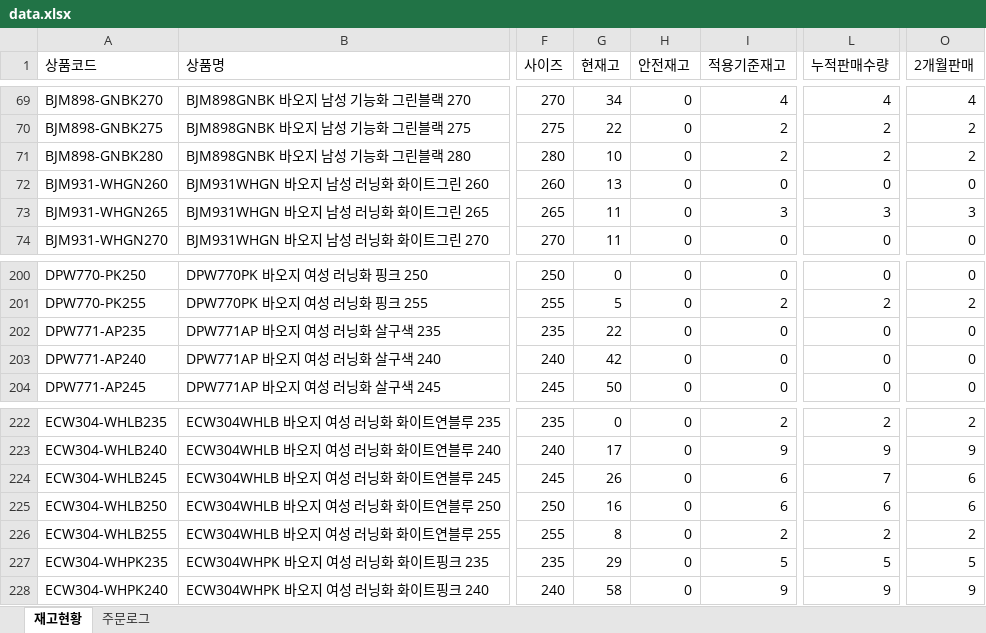
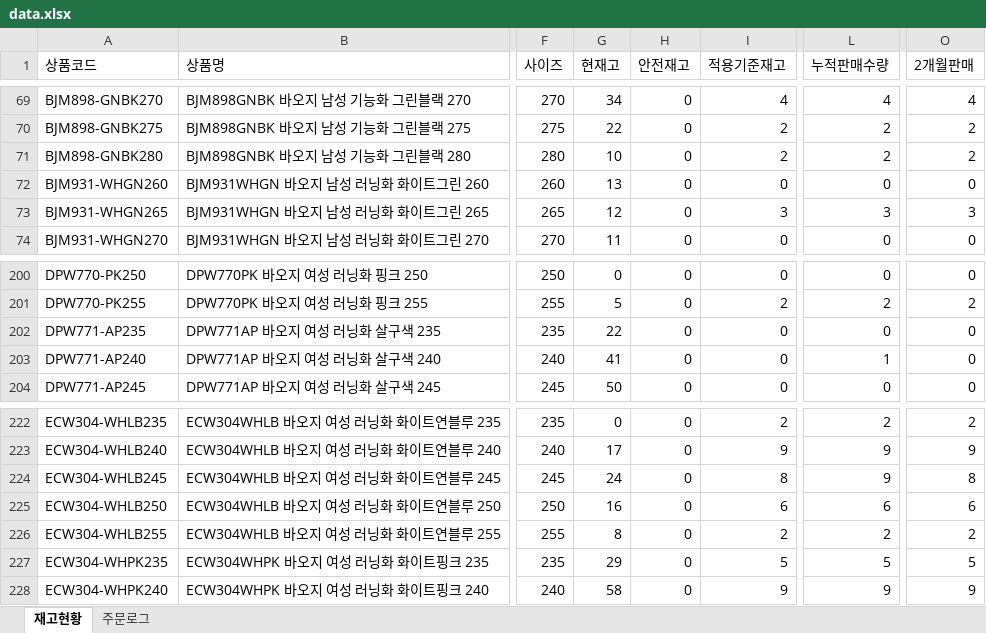
Before and after one commit to dkseotjd0112-max/Baoji-dashboard, an Excel workbook: data.xlsx, sheet 재고현황, drawn as a sheet; only a part is shown, gaps mark what is left out; values as stored, in another font and other column widths than the file's, no borders; the diff covers the shown part only; the diff names each change by its address in the sheet, - before the commit and + after, or states it on an @@ line.

```diff
--- a/data.xlsx (sheet 재고현황)
+++ b/data.xlsx (sheet 재고현황)
-G73 (현재고): 11
+G73 (현재고): 12
-G203 (현재고): 42
+G203 (현재고): 41
-L203 (누적판매수량): 0
+L203 (누적판매수량): 1
-G224 (현재고): 26
+G224 (현재고): 24
-I224 (적용기준재고): 6
+I224 (적용기준재고): 8
-L224 (누적판매수량): 7
+L224 (누적판매수량): 9
-O224 (2개월판매): 6
+O224 (2개월판매): 8
```
Also changed, not shown: 28 edited cells elsewhere in this sheet, sheet 주문로그.
